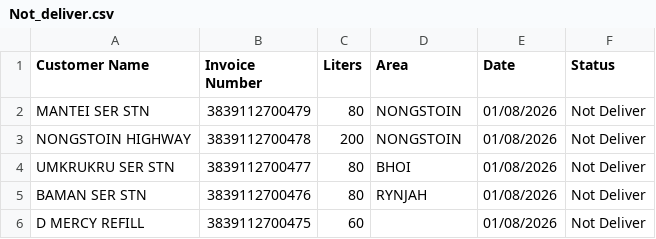
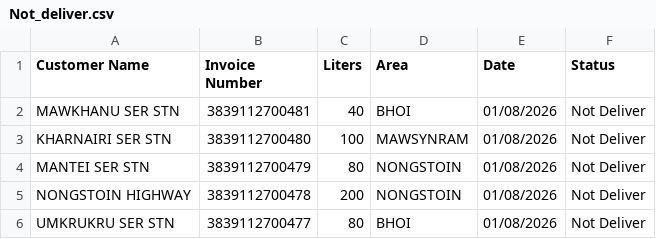
Before and after one commit to servodata98/outstandingsheetxczdv-bnmhgdaegthm-datkhfscbnlpmnb, a CSV file: outstandingsheetxczdv-bnmhgdaegthm-datkhfscbnlpmnb/Not_deliver.csv, drawn as a sheet; only a part is shown; the shorter side is filled out with more unchanged rows.

Commit message:
Update Not_deliver.csv

```diff
--- a/outstandingsheetxczdv-bnmhgdaegthm-datkhfscbnlpmnb/Not_deliver.csv
+++ b/outstandingsheetxczdv-bnmhgdaegthm-datkhfscbnlpmnb/Not_deliver.csv
@@ -1,2 +1,4 @@
 Customer Name,Invoice Number,Liters,Area,Date,Status
+MAWKHANU SER STN,3839112700481,40,BHOI,01/08/2026,Not Deliver
+KHARNAIRI SER STN,3839112700480,100,MAWSYNRAM,01/08/2026,Not Deliver
 MANTEI SER STN,3839112700479,80,NONGSTOIN,01/08/2026,Not Deliver
```
